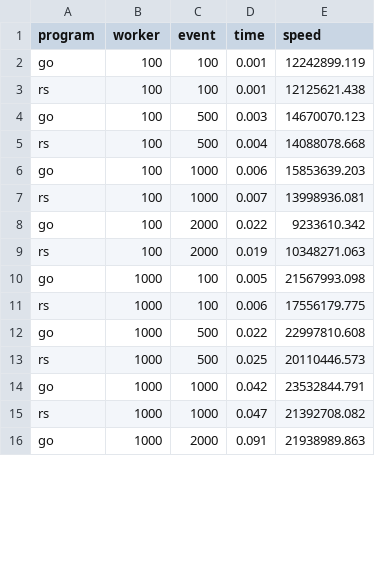
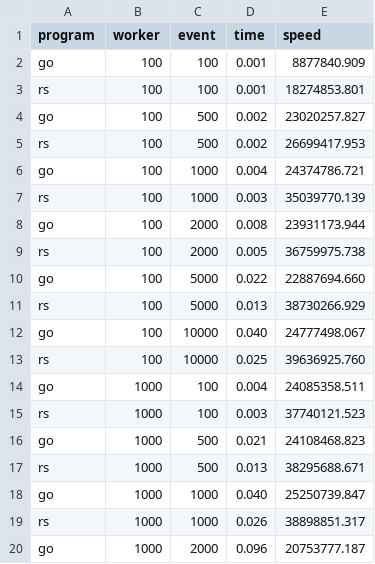
Before and after one commit to elsejj/bench-of-chan, a CSV file: result.csv, drawn as a sheet; only a part is shown; the diff covers the shown part only.

```diff
--- a/result.csv
+++ b/result.csv
@@ -1,16 +1,20 @@
 program,worker,event,time,speed
-go,100,100,0.001,12242899.119
-rs,100,100,0.001,12125621.438
-go,100,500,0.003,14670070.123
-rs,100,500,0.004,14088078.668
-go,100,1000,0.006,15853639.203
-rs,100,1000,0.007,13998936.081
-go,100,2000,0.022,9233610.342
-rs,100,2000,0.019,10348271.063
-go,1000,100,0.005,21567993.098
-rs,1000,100,0.006,17556179.775
-go,1000,500,0.022,22997810.608
-rs,1000,500,0.025,20110446.573
-go,1000,1000,0.042,23532844.791
-rs,1000,1000,0.047,21392708.082
-go,1000,2000,0.091,21938989.863
+go,100,100,0.001,8877840.909
+rs,100,100,0.001,18274853.801
+go,100,500,0.002,23020257.827
+rs,100,500,0.002,26699417.953
+go,100,1000,0.004,24374786.721
+rs,100,1000,0.003,35039770.139
+go,100,2000,0.008,23931173.944
+rs,100,2000,0.005,36759975.738
+go,100,5000,0.022,22887694.660
+rs,100,5000,0.013,38730266.929
+go,100,10000,0.040,24777498.067
+rs,100,10000,0.025,39636925.760
+go,1000,100,0.004,24085358.511
+rs,1000,100,0.003,37740121.523
+go,1000,500,0.021,24108468.823
+rs,1000,500,0.013,38295688.671
+go,1000,1000,0.040,25250739.847
+rs,1000,1000,0.026,38898851.317
+go,1000,2000,0.096,20753777.187
```
Also changed, not shown: 12 added rows and 50 edited cells elsewhere in this file, 8 other files.
